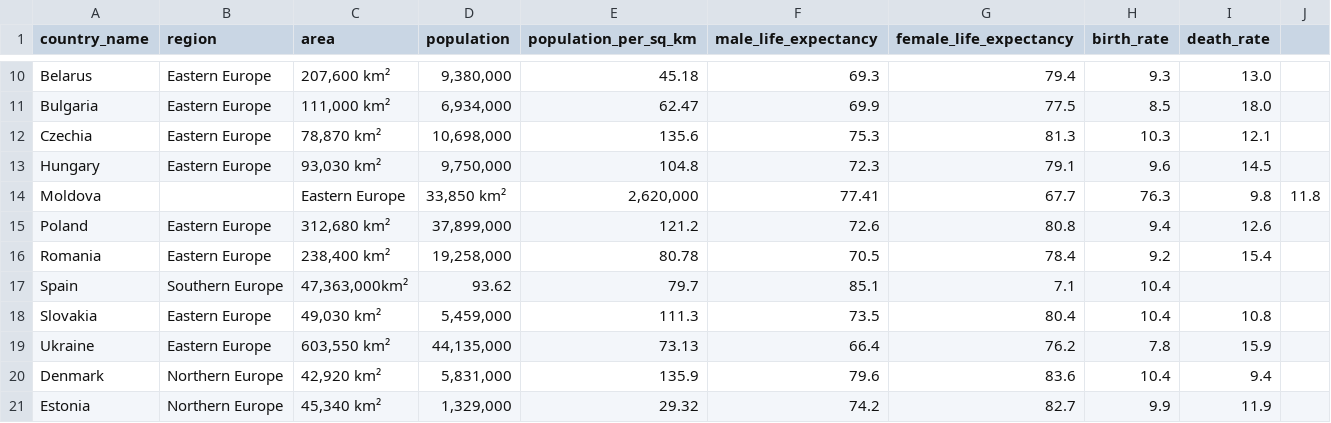
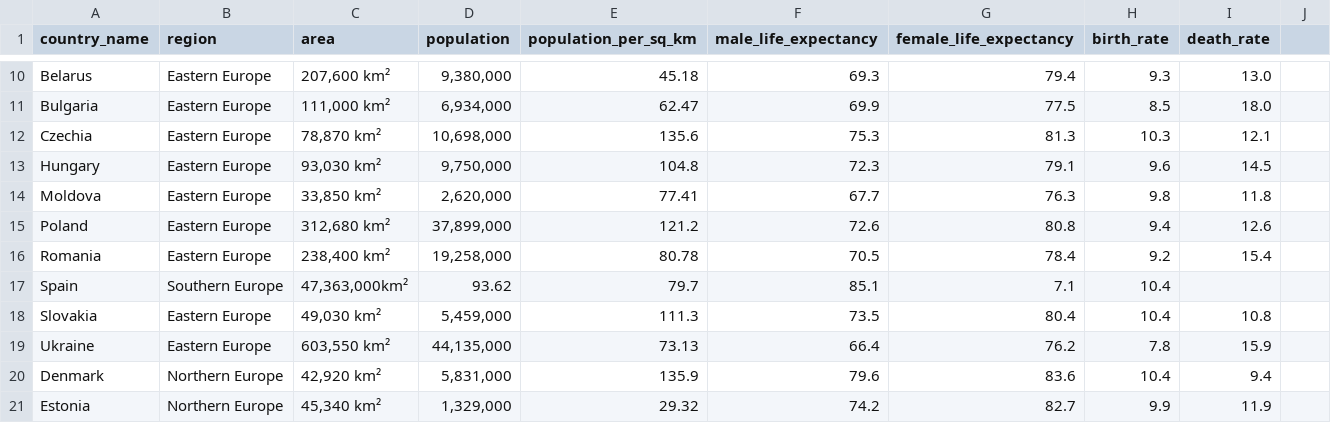
Before and after one commit to Jola2/SQL-portofio, a CSV file: Analysis_of_population_Europe/population.csv, drawn as a sheet; only a part is shown, gaps mark what is left out.

Commit message:
Update population.csv

```diff
--- a/Analysis_of_population_Europe/population.csv
+++ b/Analysis_of_population_Europe/population.csv
@@ -13,3 +13,3 @@ Czechia,Eastern Europe,"78,870 km²","10,698,000",135.6,75.3,81.3,10.3,12.1
 Hungary,Eastern Europe,"93,030 km²","9,750,000",104.8,72.3,79.1,9.6,14.5
-Moldova,,Eastern Europe,"33,850 km²","2,620,000",77.41,67.7,76.3,9.8,11.8
+Moldova,Eastern Europe,"33,850 km²","2,620,000",77.41,67.7,76.3,9.8,11.8
 Poland,Eastern Europe,"312,680 km²","37,899,000",121.2,72.6,80.8,9.4,12.6
```
